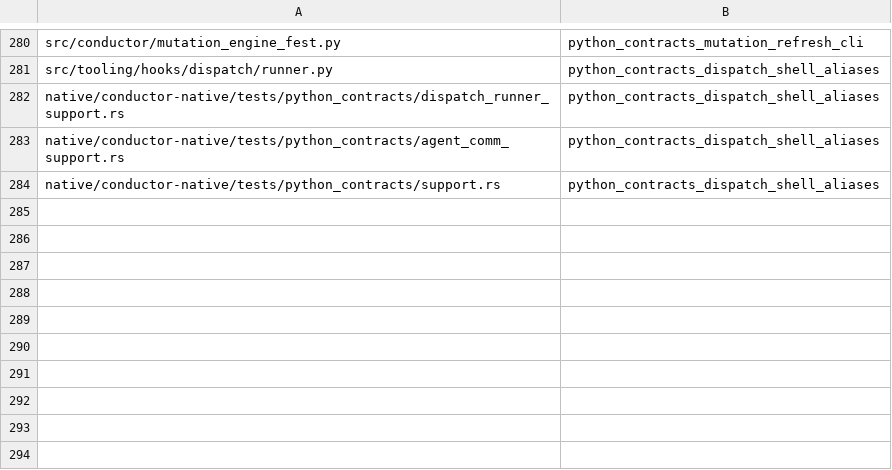
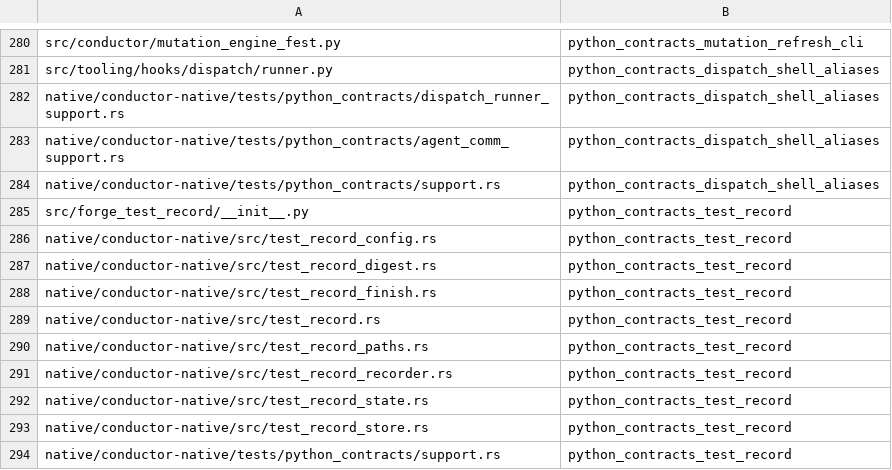
Before and after one commit to mcpirate17/llm-forge, a TSV file: native/conductor-native/src/python_contract_targets_extra.tsv, drawn as a sheet; only a part is shown, gaps mark what is left out; the diff names each change by its address in the sheet, - before the commit and + after, or states it on an @@ line.

```diff
--- a/native/conductor-native/src/python_contract_targets_extra.tsv
+++ b/native/conductor-native/src/python_contract_targets_extra.tsv
+row 285: src/forge_test_record/__init__.py | python_contracts_test_record
+row 286: native/conductor-native/src/test_record_config.rs | python_contracts_test_record
+row 287: native/conductor-native/src/test_record_digest.rs | python_contracts_test_record
+row 288: native/conductor-native/src/test_record_finish.rs | python_contracts_test_record
+row 289: native/conductor-native/src/test_record.rs | python_contracts_test_record
+row 290: native/conductor-native/src/test_record_paths.rs | python_contracts_test_record
+row 291: native/conductor-native/src/test_record_recorder.rs | python_contracts_test_record
+row 292: native/conductor-native/src/test_record_state.rs | python_contracts_test_record
+row 293: native/conductor-native/src/test_record_store.rs | python_contracts_test_record
+row 294: native/conductor-native/tests/python_contracts/support.rs | python_contracts_test_record
```
Also changed, not shown: 17 other files.
